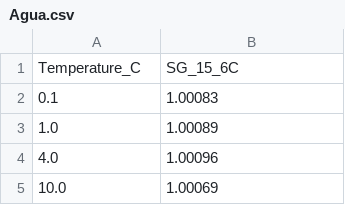
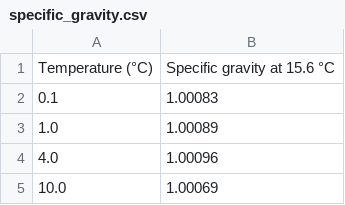
Before and after one commit to Dot9898/Dimensionamiento-de-valvulas-Orbinox, a CSV file: data/fluids/Agua/specific_gravity.csv (was data/specific_gravity_vs_temperature/Agua.csv), drawn as a sheet; only a part is shown; removed rows and columns are numbered as before the commit, all else as after; the diff names each change by its address in the sheet, - before the commit and + after, or states it on an @@ line.

```diff
--- a/data/specific_gravity_vs_temperature/Agua.csv
+++ b/data/fluids/Agua/specific_gravity.csv
-row 1: Temperature_C | SG_15_6C
+row 1: Temperature (°C) | Specific gravity at 15.6 °C
```
Also changed, not shown: data/fluids/Agua/vapor_pressure.csv, data/fluids/Agua/viscosity.csv, 18 other files.
